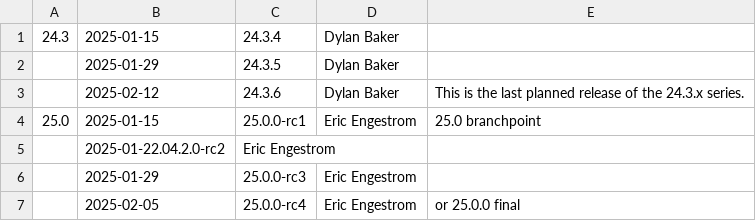
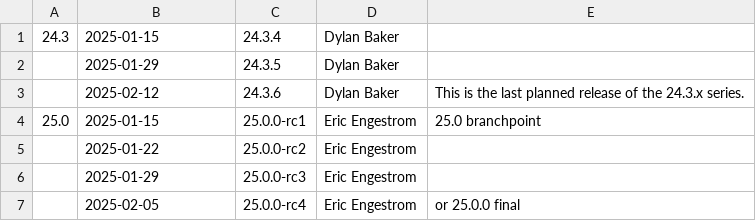
Before and after one commit to bminor/mesa-mesa, a CSV file: docs/release-calendar.csv, drawn as a sheet; removed rows and columns are numbered as before the commit, all else as after; the diff names each change by its address in the sheet, - before the commit and + after, or states it on an @@ line.

Commit message:
docs/release-calendar: fixup sed fail
Fixes: 1a41743764159eccc245 ("docs/release-calendar: add 25.0 branchpoint and RCs schedule")
Part-of: <https://gitlab.freedesktop.org/mesa/mesa/-/merge_requests/32949>

```diff
--- a/docs/release-calendar.csv
+++ b/docs/release-calendar.csv
-row 5:  | 2025-01-22.04.2.0-rc2 | Eric Engestrom
+row 5:  | 2025-01-22 | 25.0.0-rc2 | Eric Engestrom
```
